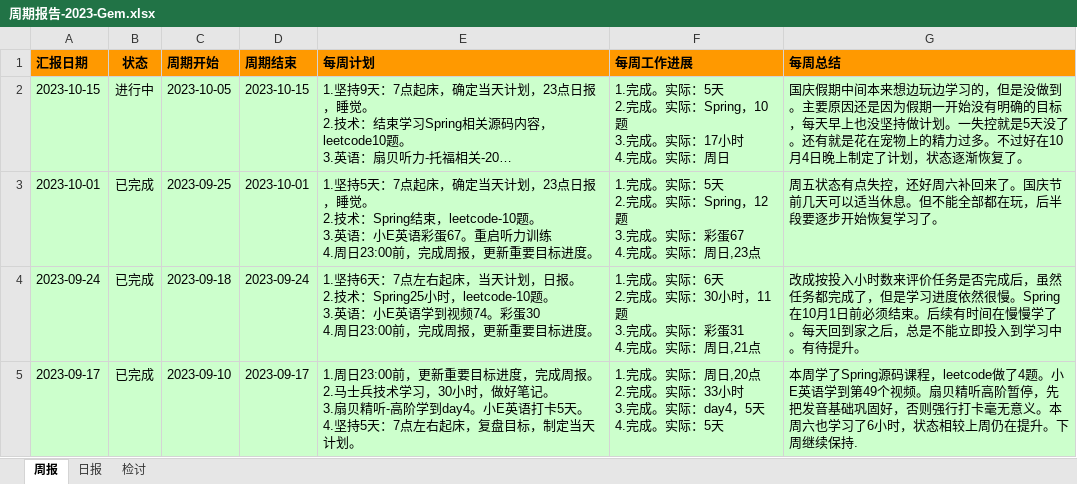
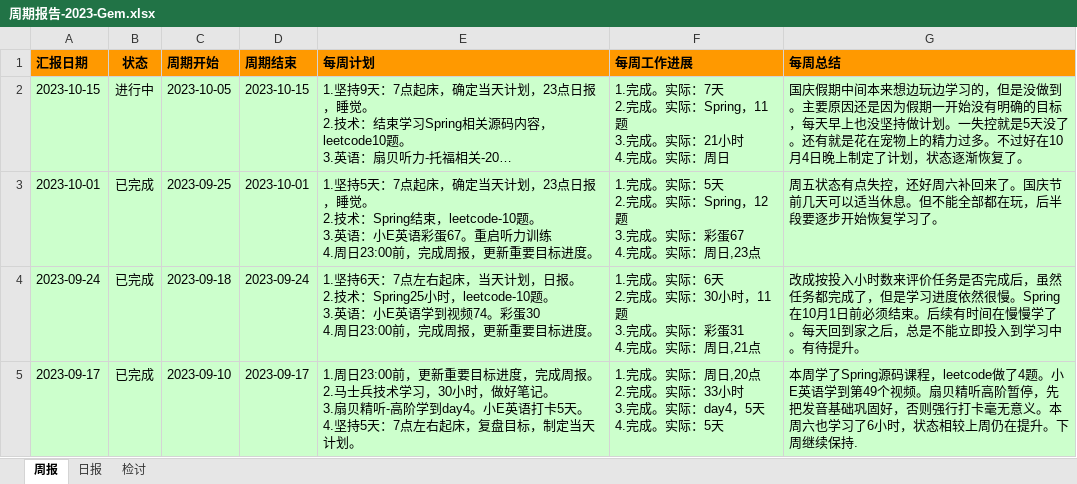
Before and after one commit to namelessmyth/beFreeCoder, an Excel workbook: report/周期报告-2023-Gem.xlsx, sheet 周报, drawn as a sheet; only a part is shown; long unchanged cells end in …; values as stored, in another font and other column widths than the file's, no borders; conditional formats not drawn; ↵ is a line break in a cell; the diff names each change by its address in the sheet, - before the commit and + after, or states it on an @@ line.

Commit message:
1. 今天大概花了4个多小时编译源码。之前一直在尝试执行maven install，后面还好波波老师提醒，可以在现有代码上附加源代码。还有就是只要idea编译通过就能debug了。目前自己下载的2.2.13.RELEASE版本已经可以单独debug了。 2. SpringBoot源码，看了第21~29个视频。学习了配置文件的加载原理和启动流程。    1. 配置文件优先级properties > yml，外部 > 内部，    2. 引入SpringCloud后，会加载bootstrap配置文件，优先级 > applicaiton    3. bootstrap和application是2个独立的容器，相当于父子容器    4. 引入springcloud后，由于自动装配原理，它内部新增了3个Listener，当第1个SpringAppication发布environmentPrepared事件时，监听器会创建一个新的SpringApplicaiton并调用run方法。作为当前这个SpringApplication的Parent。

```diff
--- a/report/周期报告-2023-Gem.xlsx (sheet 周报)
+++ b/report/周期报告-2023-Gem.xlsx (sheet 周报)
-F2 (每周工作进展): …。实际：5天 ↵ 2.完成。实际：Spring，10题 ↵ 3.完成。实际：17小时 ↵ 4.…
+F2 (每周工作进展): …。实际：7天 ↵ 2.完成。实际：Spring，11题 ↵ 3.完成。实际：21小时 ↵ 4.…
```
Also changed, not shown: sheet 日报, 3 other files.
